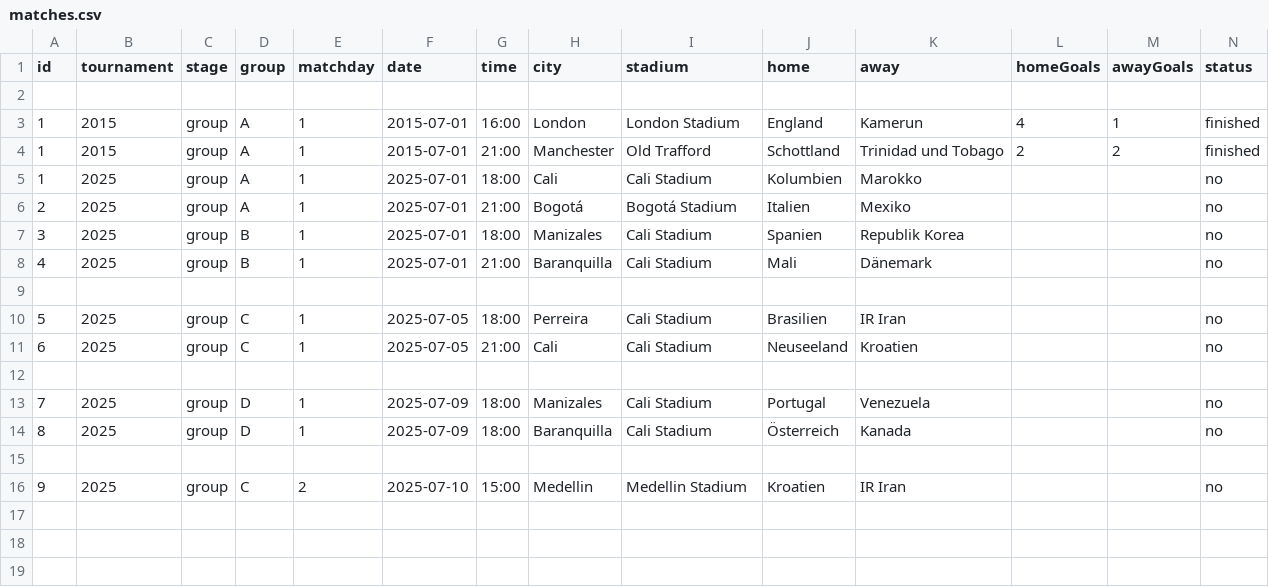
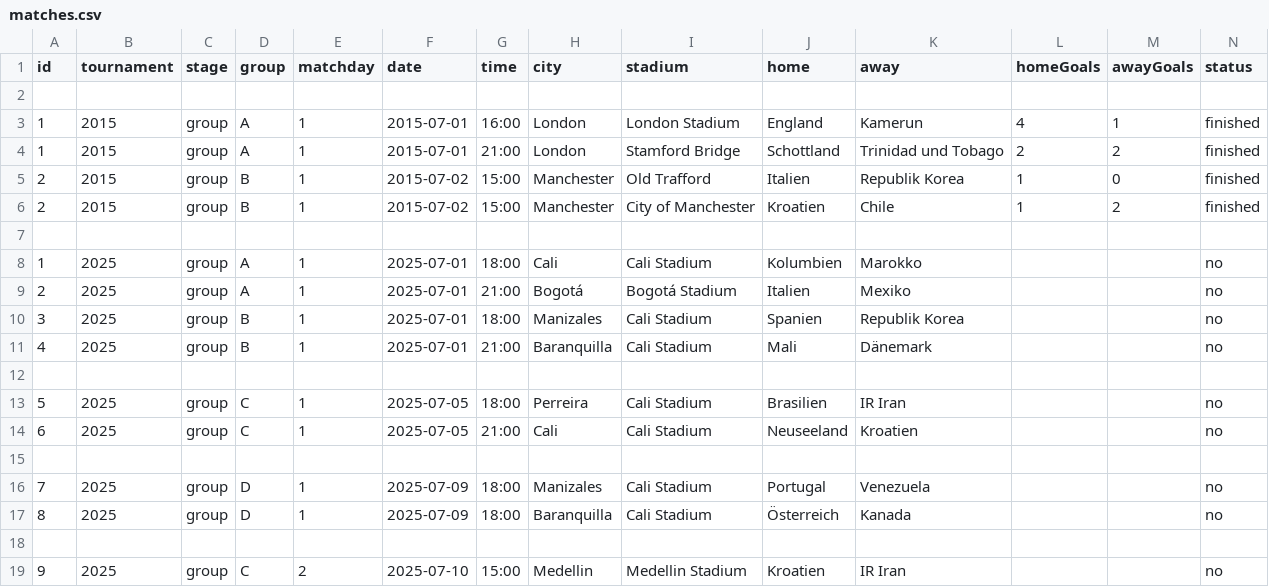
Before and after one commit to MultiOhm/weltPokal, a CSV file: data/matches.csv, drawn as a sheet.

Commit message:
tournament and group_fix

```diff
--- a/data/matches.csv
+++ b/data/matches.csv
@@ -3,3 +3,6 @@ id,tournament,stage,group,matchday,date,time,city,stadium,home,away,homeGoals,aw
 1,2015,group,A,1,2015-07-01,16:00,London,London Stadium,England,Kamerun,4,1,finished
-1,2015,group,A,1,2015-07-01,21:00,Manchester,Old Trafford,Schottland,Trinidad und Tobago,2,2,finished
+1,2015,group,A,1,2015-07-01,21:00,London,Stamford Bridge,Schottland,Trinidad und Tobago,2,2,finished
+2,2015,group,B,1,2015-07-02,15:00,Manchester,Old Trafford,Italien,Republik Korea,1,0,finished
+2,2015,group,B,1,2015-07-02,15:00,Manchester,City of Manchester,Kroatien,Chile,1,2,finished
+
 1,2025,group,A,1,2025-07-01,18:00,Cali,Cali Stadium,Kolumbien,Marokko,,,no
```
Also changed, not shown: 2 other files.
